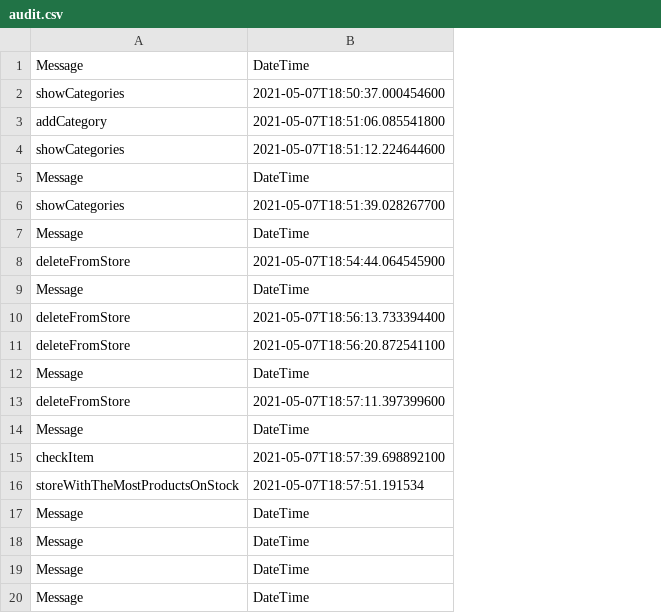
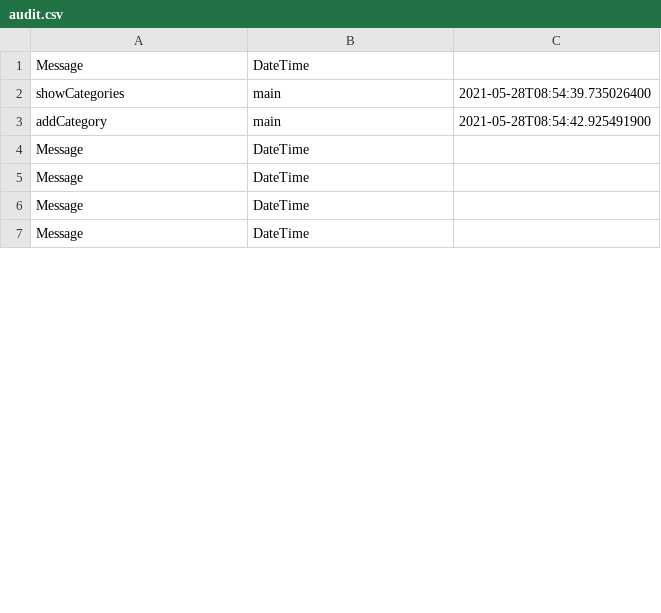
Before and after one commit to M4731/store_stock_management, a CSV file: InOut/Output/audit.csv, drawn as a sheet; only a part is shown; removed rows and columns are numbered as before the commit, all else as after; the diff covers the shown part only; the diff names each change by its address in the sheet, - before the commit and + after, or states it on an @@ line.

```diff
--- a/InOut/Output/audit.csv
+++ b/InOut/Output/audit.csv
+column C, rows 2-3: 2021-05-28T08:54:39.735026400 | 2021-05-28T08:54:42.925491900
-B2: 2021-05-07T18:50:37.000454600
+B2: main
-B3: 2021-05-07T18:51:06.085541800
+B3: main
-row 4: showCategories | 2021-05-07T18:51:12.224644600
-row 5: Message | DateTime
-row 6: showCategories | 2021-05-07T18:51:39.028267700
-row 7: Message | DateTime
-row 8: deleteFromStore | 2021-05-07T18:54:44.064545900
-row 9: Message | DateTime
-row 10: deleteFromStore | 2021-05-07T18:56:13.733394400
-row 11: deleteFromStore | 2021-05-07T18:56:20.872541100
-row 12: Message | DateTime
-row 13: deleteFromStore | 2021-05-07T18:57:11.397399600
-row 14: Message | DateTime
-row 15: checkItem | 2021-05-07T18:57:39.698892100
-row 16: storeWithTheMostProductsOnStock | 2021-05-07T18:57:51.191534
```
Also changed, not shown: 7 added rows and 69 removed rows elsewhere in this file, InOut/Output/products.csv, 7 other files.
